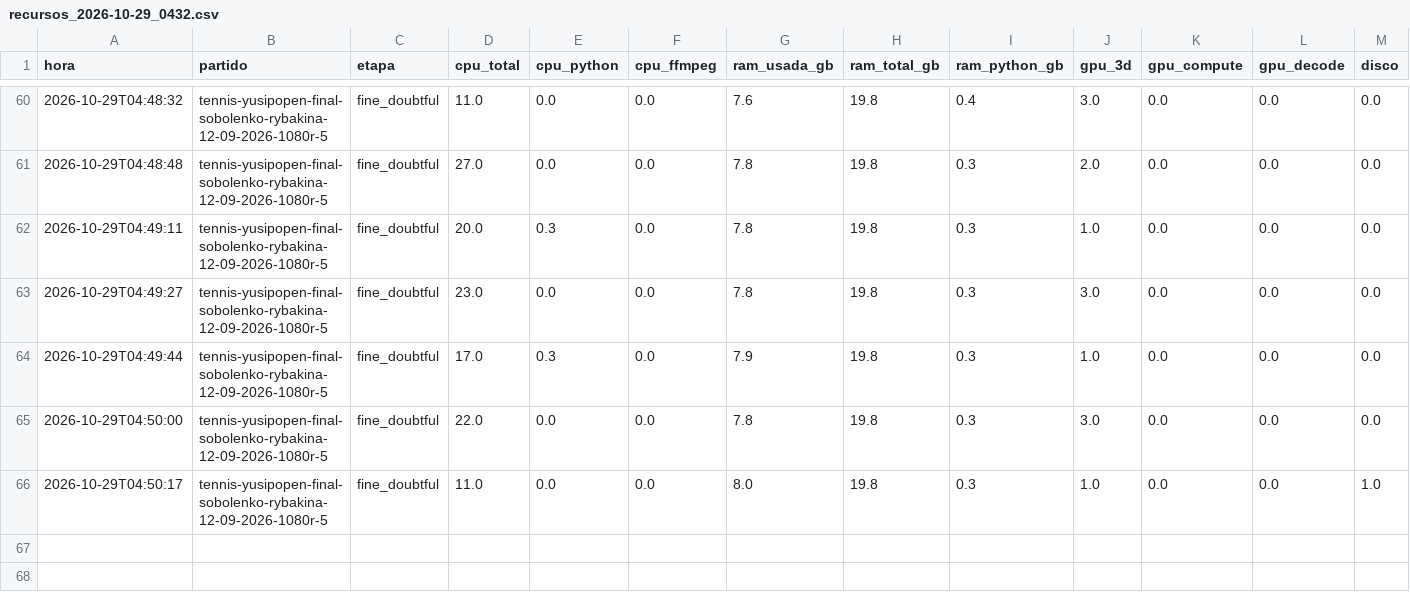
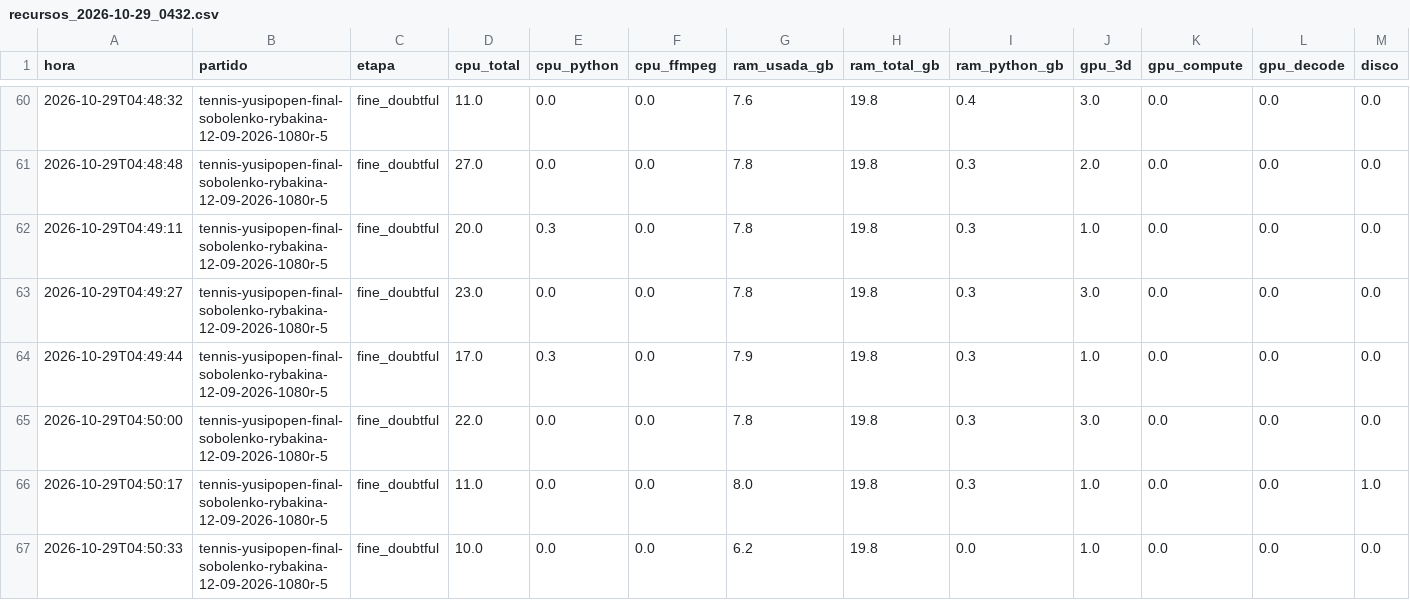
Before and after one commit to estebancobo-dot/tennis-biomechanics, a CSV file: recursos/recursos_2026-10-29_0432.csv, drawn as a sheet; only a part is shown, gaps mark what is left out; the diff names each change by its address in the sheet, - before the commit and + after, or states it on an @@ line.

```diff
--- a/recursos/recursos_2026-10-29_0432.csv
+++ b/recursos/recursos_2026-10-29_0432.csv
+row 67: 2026-10-29T04:50:33 | tennis-yusipopen-final-sobolenko-rybakina-12-09-2026-1080r-5 | fine_doubtful | 10.0 | 0.0 | 0.0 | 6.2 | 19.8 | 0.0 | 1.0 | 0.0 | 0.0 | 0.0
```
Also changed, not shown: 6 other files.
